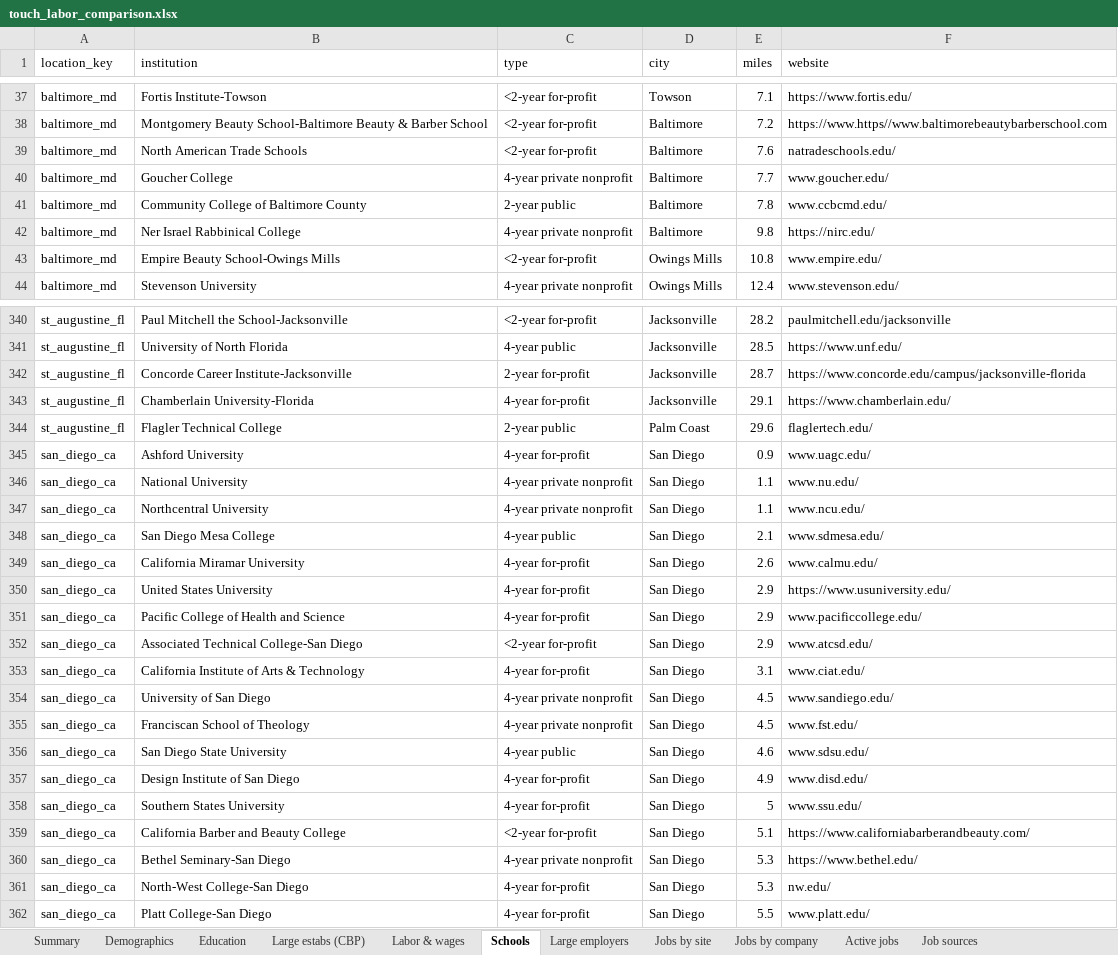
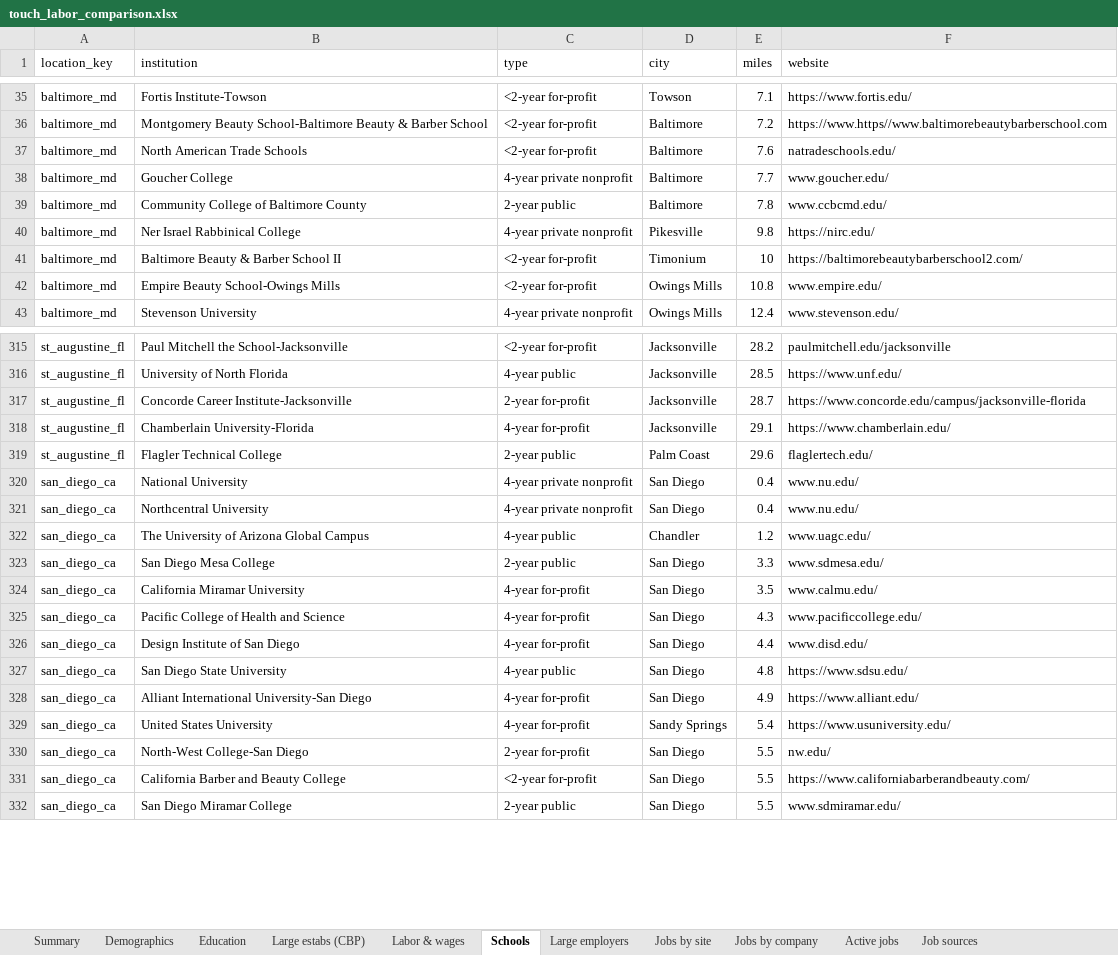
Before and after one commit to aces0609/intel_work, an Excel workbook: output/touch_labor_comparison.xlsx, sheet Schools, drawn as a sheet; only a part is shown, gaps mark what is left out; values as stored, in another font and other column widths than the file's, no borders; removed rows and columns are numbered as before the commit, all else as after; the diff covers the shown part only; the diff names each change by its address in the sheet, - before the commit and + after, or states it on an @@ line.

```diff
--- a/output/touch_labor_comparison.xlsx (sheet Schools)
+++ b/output/touch_labor_comparison.xlsx (sheet Schools)
-D40 (city): Baltimore
+D40 (city): Pikesville
+row 41: baltimore_md | Baltimore Beauty & Barber School II | <2-year for-profit | Timonium | 10 | https://baltimorebeautybarberschool2.com/
-row 345: san_diego_ca | Ashford University | 4-year for-profit | San Diego | 0.9 | www.uagc.edu/
-E320:E321 (miles): 1.1
+E320:E321 (miles): 0.4
-F321 (website): www.ncu.edu/
+F321 (website): www.nu.edu/
+row 322: san_diego_ca | The University of Arizona Global Campus | 4-year public | Chandler | 1.2 | www.uagc.edu/
-C323 (type): 4-year public
+C323 (type): 2-year public
-E323 (miles): 2.1
+E323 (miles): 3.3
-E324 (miles): 2.6
+E324 (miles): 3.5
-row 350: san_diego_ca | United States University | 4-year for-profit | San Diego | 2.9 | https://www.usuniversity.edu/
-E325 (miles): 2.9
+E325 (miles): 4.3
-row 352: san_diego_ca | Associated Technical College-San Diego | <2-year for-profit | San Diego | 2.9 | www.atcsd.edu/
-B326 (institution): California Institute of Arts & Technology
+B326 (institution): Design Institute of San Diego
-E326 (miles): 3.1
+E326 (miles): 4.4
-F326 (website): www.ciat.edu/
+F326 (website): www.disd.edu/
-row 354: san_diego_ca | University of San Diego | 4-year private nonprofit | San Diego | 4.5 | www.sandiego.edu/
-row 355: san_diego_ca | Franciscan School of Theology | 4-year private nonprofit | San Diego | 4.5 | www.fst.edu/
-E327 (miles): 4.6
+E327 (miles): 4.8
-F327 (website): www.sdsu.edu/
+F327 (website): https://www.sdsu.edu/
-B328 (institution): Design Institute of San Diego
+B328 (institution): Alliant International University-San Diego
-F328 (website): www.disd.edu/
+F328 (website): https://www.alliant.edu/
+row 329: san_diego_ca | United States University | 4-year for-profit | Sandy Springs | 5.4 | https://www.usuniversity.edu/
-B330 (institution): Southern States University
+B330 (institution): North-West College-San Diego
-C330 (type): 4-year for-profit
+C330 (type): 2-year for-profit
-E330 (miles): 5
+E330 (miles): 5.5
-F330 (website): www.ssu.edu/
+F330 (website): nw.edu/
-E331 (miles): 5.1
+E331 (miles): 5.5
-row 360: san_diego_ca | Bethel Seminary-San Diego | 4-year private nonprofit | San Diego | 5.3 | https://www.bethel.edu/
-row 361: san_diego_ca | North-West College-San Diego | 4-year for-profit | San Diego | 5.3 | nw.edu/
-B332 (institution): Platt College-San Diego
+B332 (institution): San Diego Miramar College
-C332 (type): 4-year for-profit
+C332 (type): 2-year public
-F332 (website): www.platt.edu/
+F332 (website): www.sdmiramar.edu/
```
Also changed, not shown: 44 added rows, 69 removed rows, 19 moved rows and 93 edited cells elsewhere in this sheet, sheet Active jobs, sheet Large employers, sheet Jobs by company, sheet Jobs by site, sheet Summary, sheet Large estabs (CBP), 2 more sheets, 11 other files.
